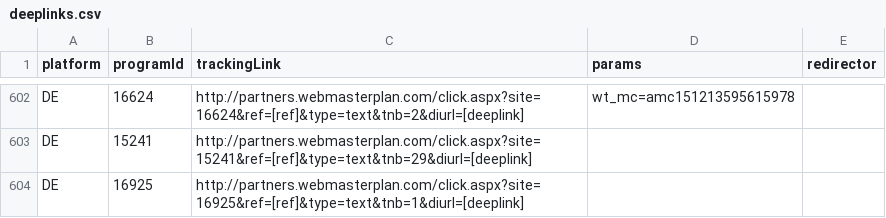
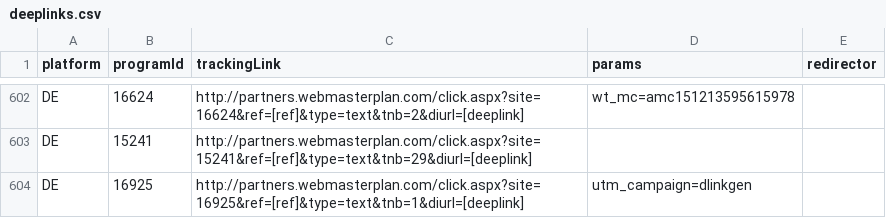
Before and after one commit to affilinet/browser-webextension-publisher, a CSV file: resources/deeplinks.csv, drawn as a sheet; only a part is shown, gaps mark what is left out.

Commit message:
Update deeplinks CSV

```diff
--- a/resources/deeplinks.csv
+++ b/resources/deeplinks.csv
@@ -603,2 +603,2 @@ DE;16624;http://partners.webmasterplan.com/click.aspx?site=16624&ref=[ref]&type=
 DE;15241;http://partners.webmasterplan.com/click.aspx?site=15241&ref=[ref]&type=text&tnb=29&diurl=[deeplink];;
-DE;16925;http://partners.webmasterplan.com/click.aspx?site=16925&ref=[ref]&type=text&tnb=1&diurl=[deeplink];;
+DE;16925;http://partners.webmasterplan.com/click.aspx?site=16925&ref=[ref]&type=text&tnb=1&diurl=[deeplink];utm_campaign=dlinkgen;
```
